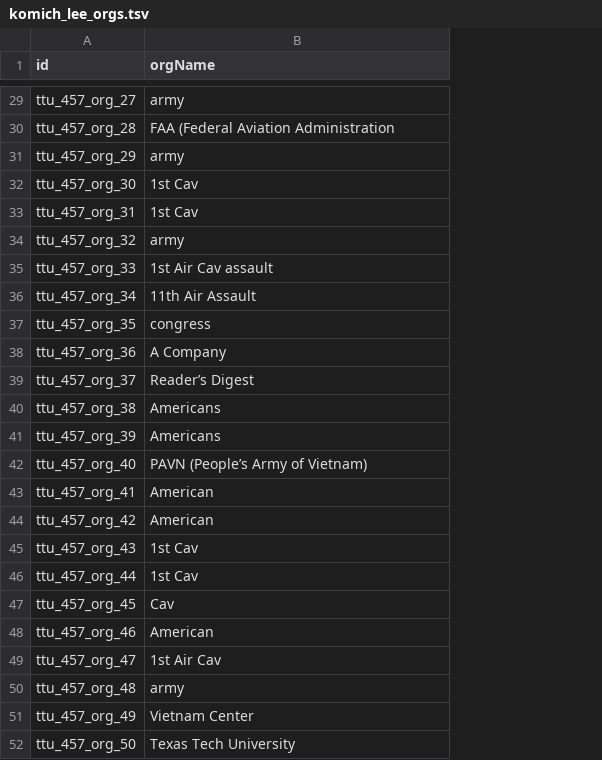
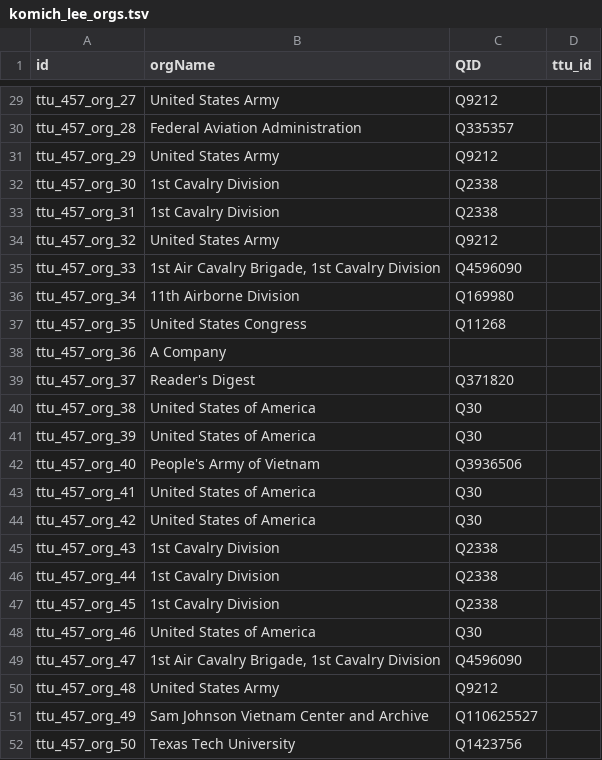
Before and after one commit to Dartmouth-Digital-History-Initiative/VNCA-Encoding, a TSV file: tsv/komich_lee_orgs.tsv, drawn as a sheet; only a part is shown, gaps mark what is left out; the diff covers the shown part only; the diff names each change by its address in the sheet, - before the commit and + after, or states it on an @@ line.

```diff
--- a/tsv/komich_lee_orgs.tsv
+++ b/tsv/komich_lee_orgs.tsv
+column C (QID), rows 29-52: Q9212 | Q335357 | Q9212 | Q2338 | Q2338 | Q9212 | Q4596090 | Q169980 | Q11268 |  | Q371820 | Q30 | Q30 | Q3936506 | Q30 | Q30 | Q2338 | Q2338 | Q2338 | Q30 | Q4596090 | Q9212 | Q110625527 | Q1423756
+column D (ttu_id), empty
-B29 (orgName): army
+B29 (orgName): United States Army
-B30 (orgName): FAA (Federal Aviation Administration
+B30 (orgName): Federal Aviation Administration
-B31 (orgName): army
+B31 (orgName): United States Army
-B32:B33 (orgName): 1st Cav
+B32:B33 (orgName): 1st Cavalry Division
-B34 (orgName): army
+B34 (orgName): United States Army
-B35 (orgName): 1st Air Cav assault
+B35 (orgName): 1st Air Cavalry Brigade, 1st Cavalry Division
-B36 (orgName): 11th Air Assault
+B36 (orgName): 11th Airborne Division
-B37 (orgName): congress
+B37 (orgName): United States Congress
-B39 (orgName): Reader’s Digest
+B39 (orgName): Reader's Digest
-B40:B41 (orgName): Americans
+B40:B41 (orgName): United States of America
-B42 (orgName): PAVN (People’s Army of Vietnam)
+B42 (orgName): People's Army of Vietnam
-B43:B44 (orgName): American
+B43:B44 (orgName): United States of America
-B45:B46 (orgName): 1st Cav
+B45:B46 (orgName): 1st Cavalry Division
-B47 (orgName): Cav
+B47 (orgName): 1st Cavalry Division
-B48 (orgName): American
+B48 (orgName): United States of America
-B49 (orgName): 1st Air Cav
+B49 (orgName): 1st Air Cavalry Brigade, 1st Cavalry Division
-B50 (orgName): army
+B50 (orgName): United States Army
-B51 (orgName): Vietnam Center
+B51 (orgName): Sam Johnson Vietnam Center and Archive
```
Also changed, not shown: 23 edited cells elsewhere in this file.
